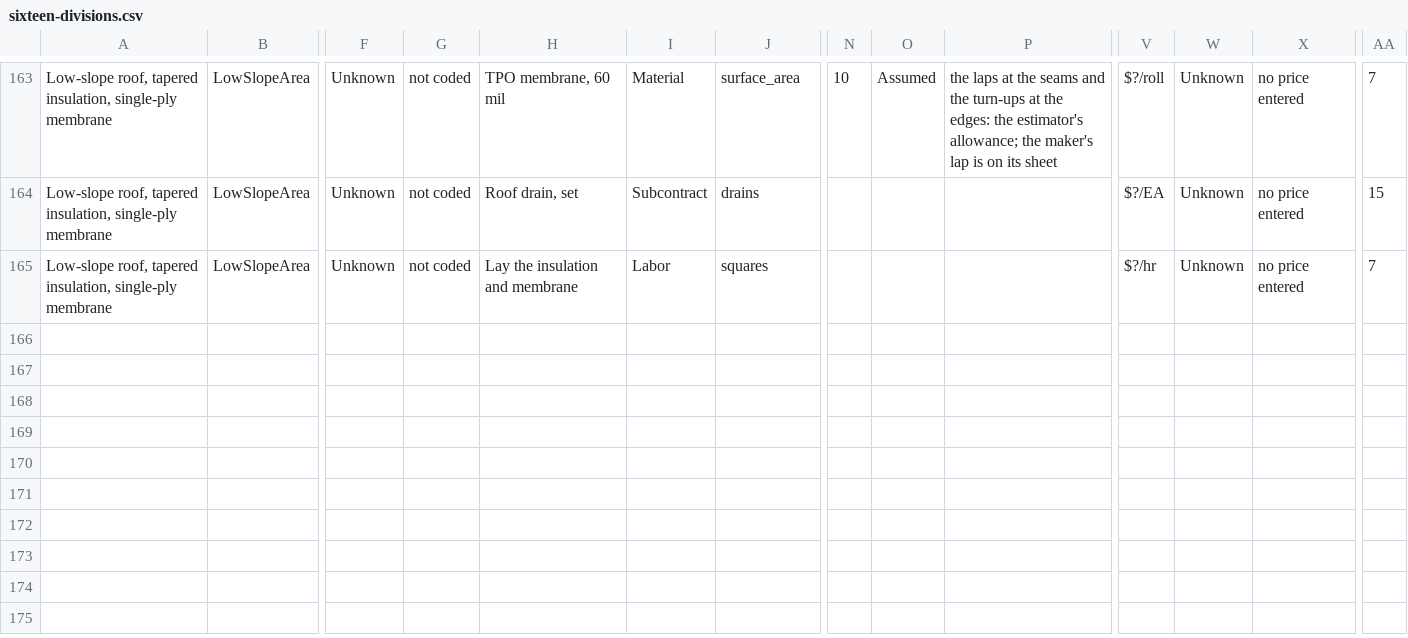
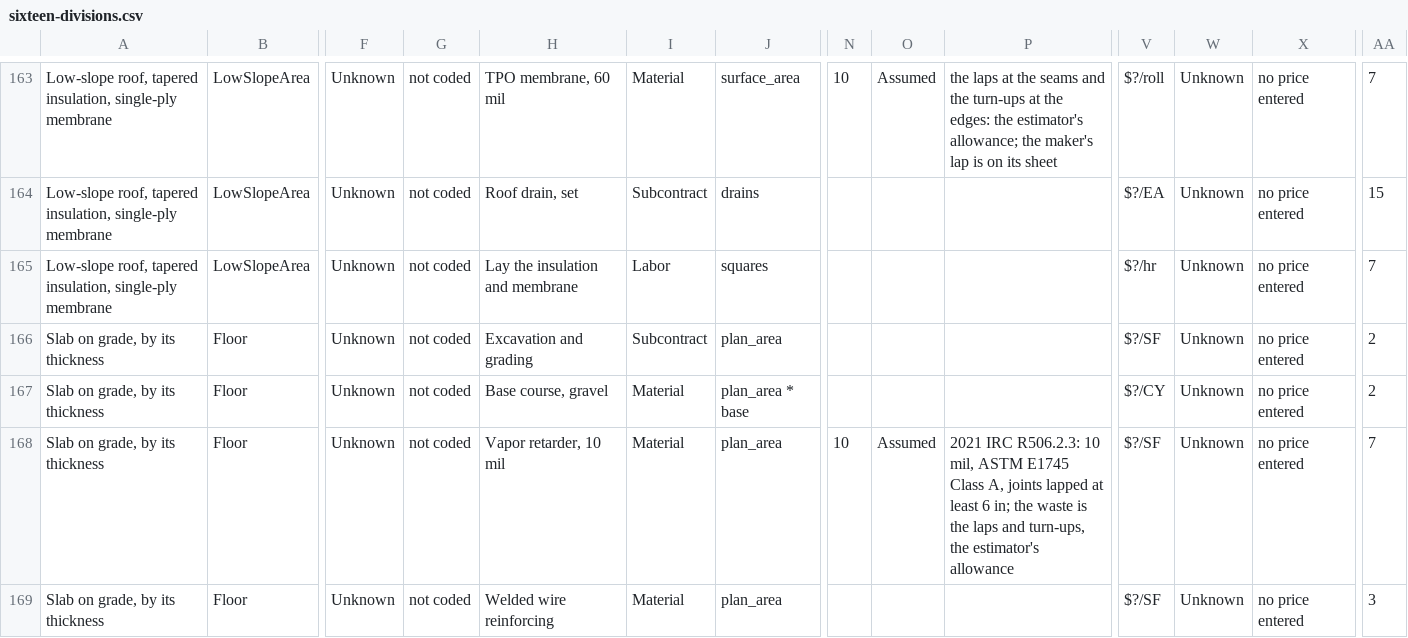
Before and after one commit to Bitumenmachina/roofnerd, a CSV file: plumbline/library/sixteen-divisions.csv, drawn as a sheet; only a part is shown, gaps mark what is left out; rows hold the shown columns only; the diff covers the shown part only; the diff names each change by its address in the sheet, - before the commit and + after, or states it on an @@ line.

```diff
--- a/plumbline/library/sixteen-divisions.csv
+++ b/plumbline/library/sixteen-divisions.csv
+row 166: Slab on grade, by its thickness | Floor | Unknown | not coded | Excavation and grading | Subcontract | plan_area |  |  |  | $?/SF | Unknown | no price entered | 2
+row 167: Slab on grade, by its thickness | Floor | Unknown | not coded | Base course, gravel | Material | plan_area * base |  |  |  | $?/CY | Unknown | no price entered | 2
+row 168: Slab on grade, by its thickness | Floor | Unknown | not coded | Vapor retarder, 10 mil | Material | plan_area | 10 | Assumed | 2021 IRC R506.2.3: 10 mil, ASTM E1745 Class A, joints lapped at least 6 in; the waste is the laps and turn-ups, the estimator's allowance | $?/SF | Unknown | no price entered | 7
+row 169: Slab on grade, by its thickness | Floor | Unknown | not coded | Welded wire reinforcing | Material | plan_area |  |  |  | $?/SF | Unknown | no price entered | 3
```
Also changed, not shown: 3 added rows and 23 edited cells elsewhere in this file, 25 other files.
